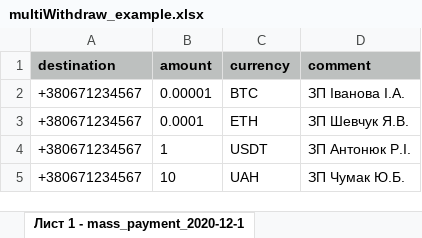
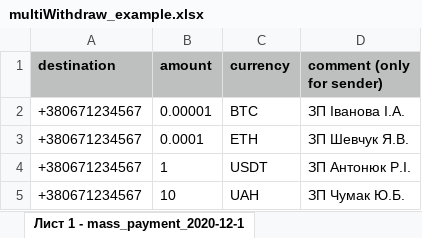
Before and after one commit to trustee-wallet/trusteeWalletAssets, an Excel workbook: documents/multiWithdraw_example.xlsx, sheet Лист 1 - mass_payment_2020-12-1, drawn as a sheet; values as stored, in another font and other column widths than the file's, no borders; the diff names each change by its address in the sheet, - before the commit and + after, or states it on an @@ line.

Commit message:
Updated multiWithdraw examples.

```diff
--- a/documents/multiWithdraw_example.xlsx (sheet Лист 1 - mass_payment_2020-12-1)
+++ b/documents/multiWithdraw_example.xlsx (sheet Лист 1 - mass_payment_2020-12-1)
-D1: comment
+D1: comment (only for sender)
```
Also changed, not shown: 2 other files.
